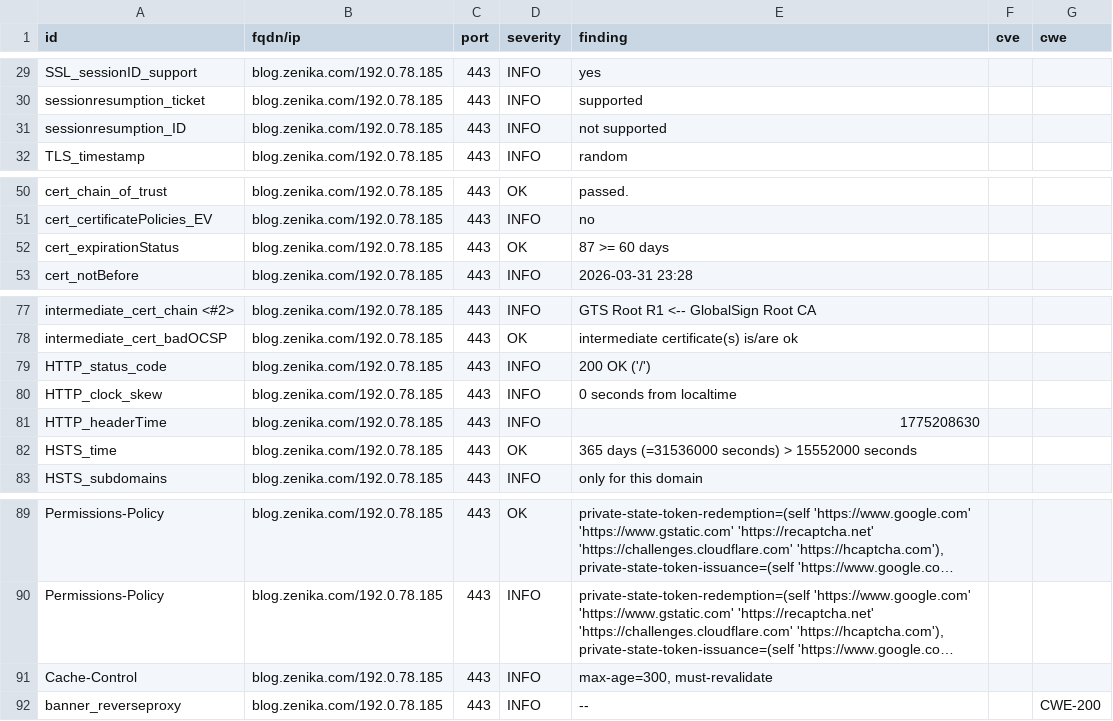
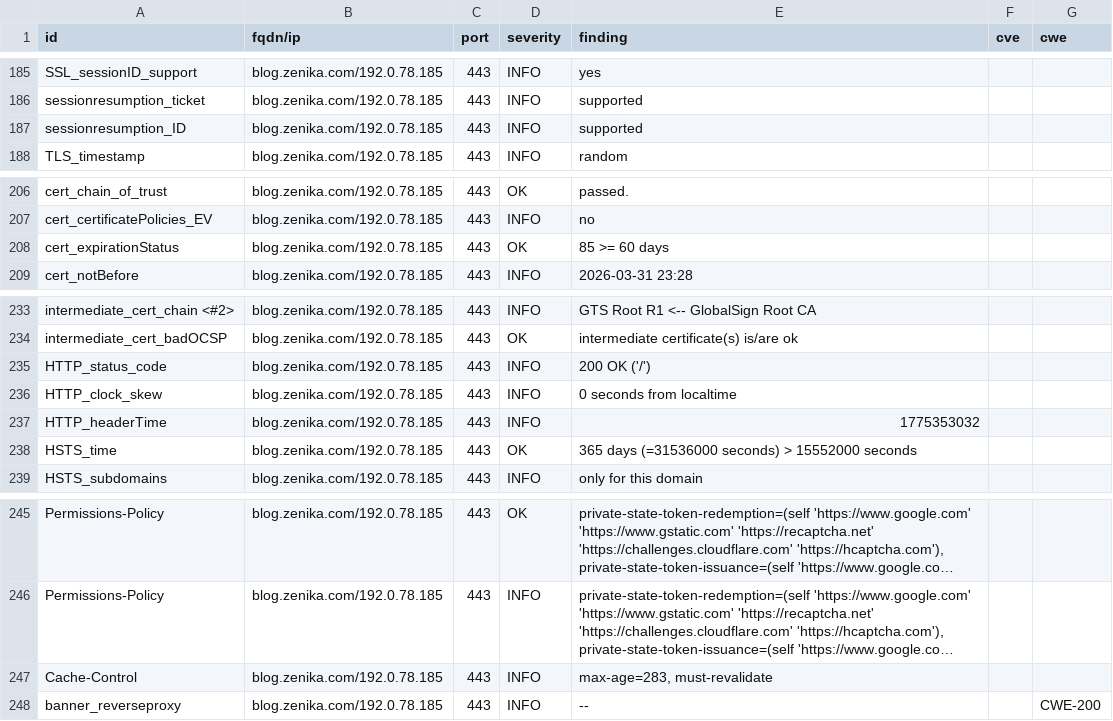
Before and after one commit to arthurzenika/dashlord-zenika, a CSV file: results/aHR0cHM6Ly9ibG9nLnplbmlrYS5jb20=/testssl.csv, drawn as a sheet; only a part is shown, gaps mark what is left out; long unchanged cells end in …; addresses are those after the commit; the diff covers the shown part only; the diff names each change by its address in the sheet, - before the commit and + after, or states it on an @@ line.

```diff
--- a/results/aHR0cHM6Ly9ibG9nLnplbmlrYS5jb20=/testssl.csv
+++ b/results/aHR0cHM6Ly9ibG9nLnplbmlrYS5jb20=/testssl.csv
-E187 (finding): not supported
+E187 (finding): supported
-E208 (finding): 87 >= 60 days
+E208 (finding): 85 >= 60 days
-E237 (finding): 1775208630
+E237 (finding): 1775353032
-E247 (finding): max-age=300, must-revalidate
+E247 (finding): max-age=283, must-revalidate
```
Also changed, not shown: 3 added rows, 3 removed rows and 153 moved rows elsewhere in this file, 9 other files.
